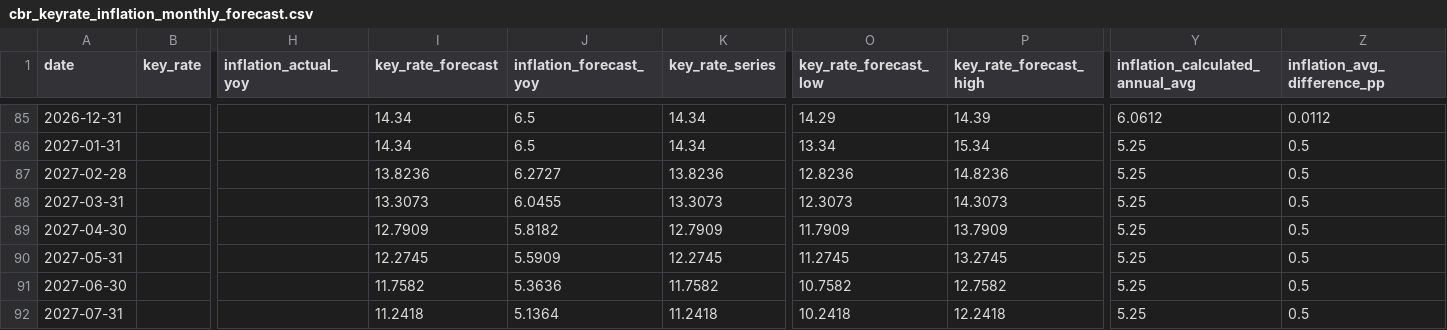
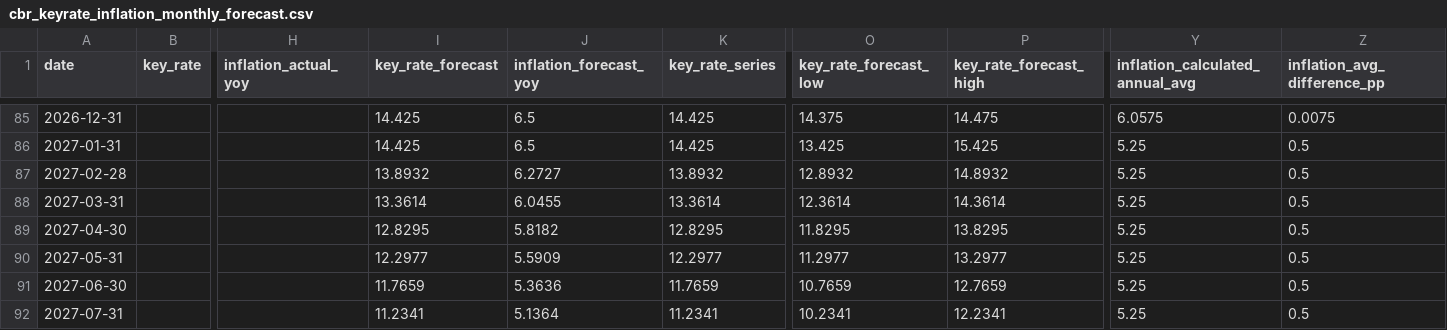
Before and after one commit to mariasmirnova716-creator/macro-data-updater, a CSV file: data/sheet_03a_keyrate_inflation/cbr_keyrate_inflation_monthly_forecast.csv, drawn as a sheet; only a part is shown, gaps mark what is left out; the diff covers the shown part only; the diff names each change by its address in the sheet, - before the commit and + after, or states it on an @@ line.

```diff
--- a/data/sheet_03a_keyrate_inflation/cbr_keyrate_inflation_monthly_forecast.csv
+++ b/data/sheet_03a_keyrate_inflation/cbr_keyrate_inflation_monthly_forecast.csv
-I85:I86 (key_rate_forecast): 14.34
+I85:I86 (key_rate_forecast): 14.425
-K85:K86 (key_rate_series): 14.34
+K85:K86 (key_rate_series): 14.425
-O85 (key_rate_forecast_low): 14.29
+O85 (key_rate_forecast_low): 14.375
-P85 (key_rate_forecast_high): 14.39
+P85 (key_rate_forecast_high): 14.475
-Y85 (inflation_calculated_annual_avg): 6.0612
+Y85 (inflation_calculated_annual_avg): 6.0575
-Z85 (inflation_avg_difference_pp): 0.0112
+Z85 (inflation_avg_difference_pp): 0.0075
-O86 (key_rate_forecast_low): 13.34
+O86 (key_rate_forecast_low): 13.425
-P86 (key_rate_forecast_high): 15.34
+P86 (key_rate_forecast_high): 15.425
-I87 (key_rate_forecast): 13.8236
+I87 (key_rate_forecast): 13.8932
-K87 (key_rate_series): 13.8236
+K87 (key_rate_series): 13.8932
-O87 (key_rate_forecast_low): 12.8236
+O87 (key_rate_forecast_low): 12.8932
-P87 (key_rate_forecast_high): 14.8236
+P87 (key_rate_forecast_high): 14.8932
-I88 (key_rate_forecast): 13.3073
+I88 (key_rate_forecast): 13.3614
-K88 (key_rate_series): 13.3073
+K88 (key_rate_series): 13.3614
-O88 (key_rate_forecast_low): 12.3073
+O88 (key_rate_forecast_low): 12.3614
-P88 (key_rate_forecast_high): 14.3073
+P88 (key_rate_forecast_high): 14.3614
-I89 (key_rate_forecast): 12.7909
+I89 (key_rate_forecast): 12.8295
-K89 (key_rate_series): 12.7909
+K89 (key_rate_series): 12.8295
-O89 (key_rate_forecast_low): 11.7909
+O89 (key_rate_forecast_low): 11.8295
-P89 (key_rate_forecast_high): 13.7909
+P89 (key_rate_forecast_high): 13.8295
-I90 (key_rate_forecast): 12.2745
+I90 (key_rate_forecast): 12.2977
-K90 (key_rate_series): 12.2745
+K90 (key_rate_series): 12.2977
-O90 (key_rate_forecast_low): 11.2745
+O90 (key_rate_forecast_low): 11.2977
-P90 (key_rate_forecast_high): 13.2745
+P90 (key_rate_forecast_high): 13.2977
-I91 (key_rate_forecast): 11.7582
+I91 (key_rate_forecast): 11.7659
-K91 (key_rate_series): 11.7582
+K91 (key_rate_series): 11.7659
-O91 (key_rate_forecast_low): 10.7582
+O91 (key_rate_forecast_low): 10.7659
-P91 (key_rate_forecast_high): 12.7582
+P91 (key_rate_forecast_high): 12.7659
-I92 (key_rate_forecast): 11.2418
+I92 (key_rate_forecast): 11.2341
-K92 (key_rate_series): 11.2418
+K92 (key_rate_series): 11.2341
-O92 (key_rate_forecast_low): 10.2418
+O92 (key_rate_forecast_low): 10.2341
-P92 (key_rate_forecast_high): 12.2418
+P92 (key_rate_forecast_high): 12.2341
```
Also changed, not shown: 74 edited cells elsewhere in this file, data/cbr_inflation_monthly.csv, data/russia_cpi_monthly.csv, 11 other files.
